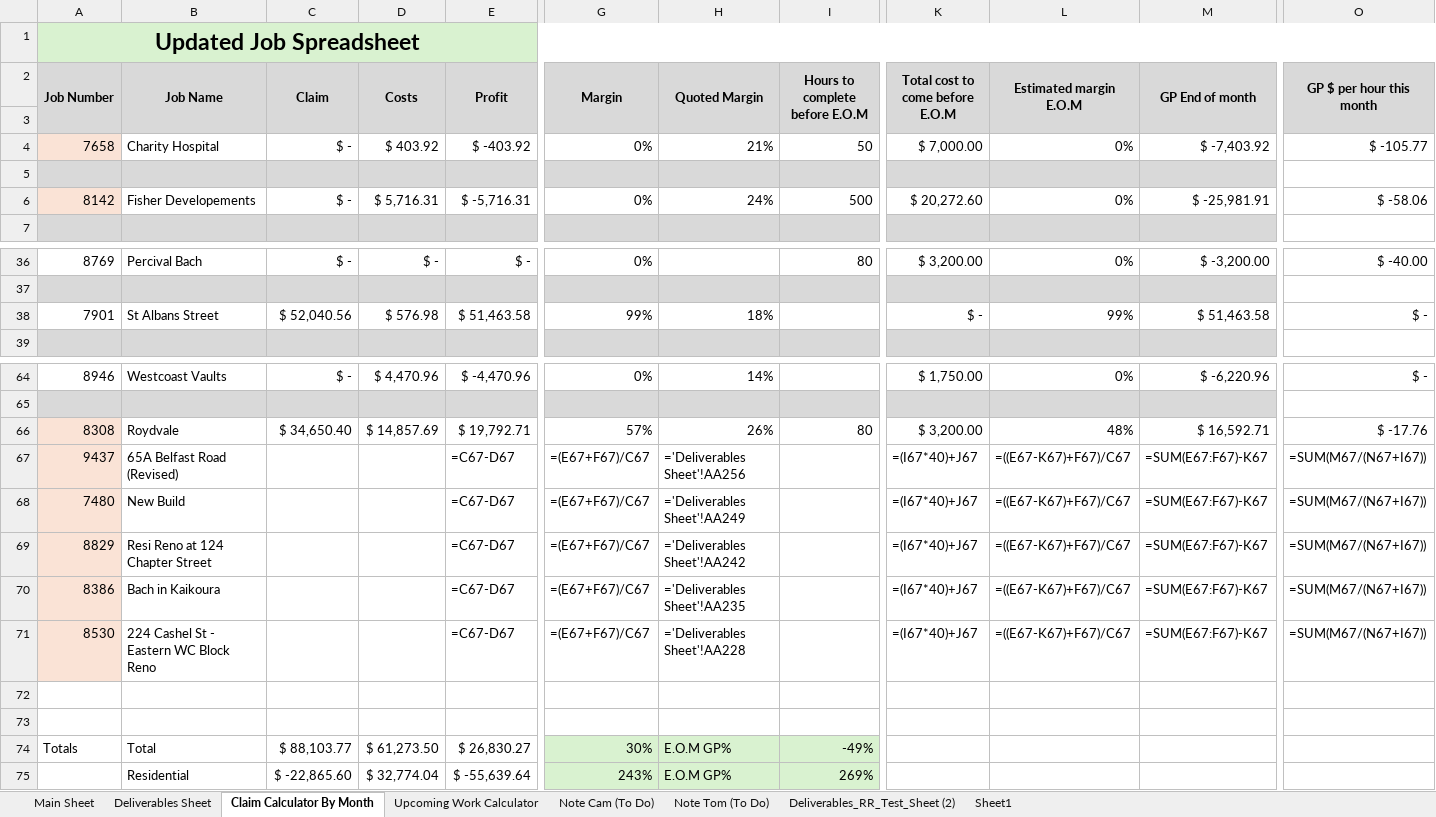
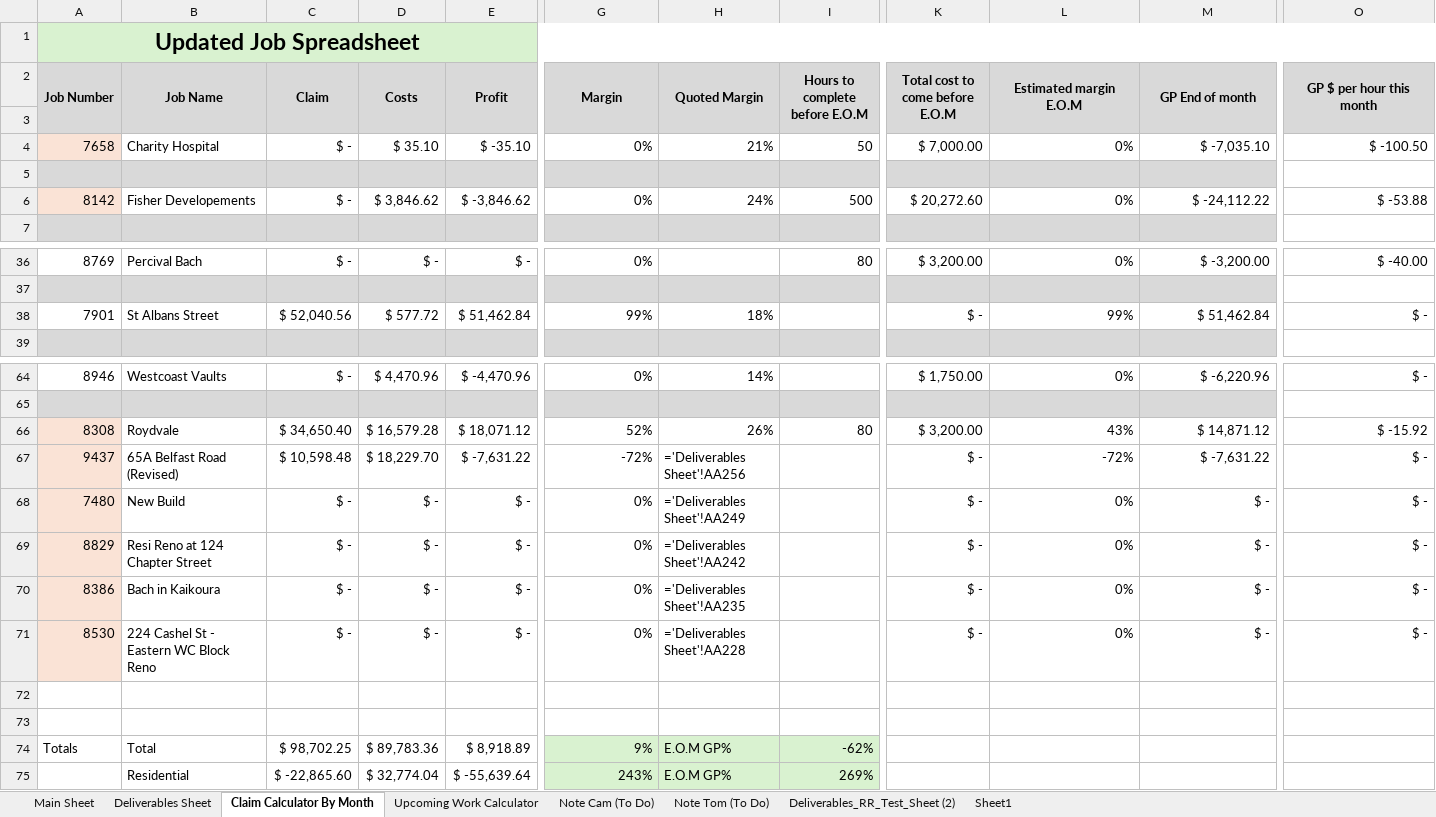
Before and after one commit to felixkwan2901/excel-dashboard, an Excel workbook: public/Cassidy_Davies_Electrical_BPMN_Data.xlsx, sheet Claim Calculator By Month, drawn as a sheet; only a part is shown, gaps mark what is left out; values as stored, in another font and other column widths than the file's, no borders; formulas without a stored value are shown as written; conditional formats not drawn; removed rows and columns are numbered as before the commit, all else as after; rows hold the shown columns only; the diff covers the shown part only; the diff names each change by its address in the sheet, - before the commit and + after, or states it on an @@ line.

```diff
--- a/public/Cassidy_Davies_Electrical_BPMN_Data.xlsx (sheet Claim Calculator By Month)
+++ b/public/Cassidy_Davies_Electrical_BPMN_Data.xlsx (sheet Claim Calculator By Month)
-D4 (Costs): $ 403.92
+D4 (Costs): $ 35.10
-E4 (Profit): $ -403.92
+E4 (Profit): $ -35.10
-M4 (GP End of month): $ -7,403.92
+M4 (GP End of month): $ -7,035.10
-O4 (GP $ per hour this month): $ -105.77
+O4 (GP $ per hour this month): $ -100.50
-D6 (Costs): $ 5,716.31
+D6 (Costs): $ 3,846.62
-E6 (Profit): $ -5,716.31
+E6 (Profit): $ -3,846.62
-M6 (GP End of month): $ -25,981.91
+M6 (GP End of month): $ -24,112.22
-O6 (GP $ per hour this month): $ -58.06
+O6 (GP $ per hour this month): $ -53.88
-D38 (Costs): $ 576.98
+D38 (Costs): $ 577.72
-E38 (Profit): $ 51,463.58
+E38 (Profit): $ 51,462.84
-M38 (GP End of month): $ 51,463.58
+M38 (GP End of month): $ 51,462.84
-D66 (Costs): $ 14,857.69
+D66 (Costs): $ 16,579.28
-E66 (Profit): $ 19,792.71
+E66 (Profit): $ 18,071.12
-G66 (Margin): 57%
+G66 (Margin): 52%
-L66 (Estimated margin E.O.M): 48%
+L66 (Estimated margin E.O.M): 43%
-M66 (GP End of month): $ 16,592.71
+M66 (GP End of month): $ 14,871.12
-O66 (GP $ per hour this month): $ -17.76
+O66 (GP $ per hour this month): $ -15.92
-row 67: 9437 | 65A Belfast Road (Revised) |  |  | =C67-D67 | =(E67+F67)/C67 | ='Deliverables Sheet'!AA256 |  | =(I67*40)+J67 | =((E67-K67)+F67)/C67 | =SUM(E67:F67)-K67 | =SUM(M67/(N67+I67))
-row 68: 7480 | New Build |  |  | =C67-D67 | =(E67+F67)/C67 | ='Deliverables Sheet'!AA249 |  | =(I67*40)+J67 | =((E67-K67)+F67)/C67 | =SUM(E67:F67)-K67 | =SUM(M67/(N67+I67))
-row 69: 8829 | Resi Reno at 124 Chapter Street |  |  | =C67-D67 | =(E67+F67)/C67 | ='Deliverables Sheet'!AA242 |  | =(I67*40)+J67 | =((E67-K67)+F67)/C67 | =SUM(E67:F67)-K67 | =SUM(M67/(N67+I67))
-row 70: 8386 | Bach in Kaikoura |  |  | =C67-D67 | =(E67+F67)/C67 | ='Deliverables Sheet'!AA235 |  | =(I67*40)+J67 | =((E67-K67)+F67)/C67 | =SUM(E67:F67)-K67 | =SUM(M67/(N67+I67))
-row 71: 8530 | 224 Cashel St - Eastern WC Block Reno |  |  | =C67-D67 | =(E67+F67)/C67 | ='Deliverables Sheet'!AA228 |  | =(I67*40)+J67 | =((E67-K67)+F67)/C67 | =SUM(E67:F67)-K67 | =SUM(M67/(N67+I67))
+row 67: 9437 | 65A Belfast Road (Revised) | $ 10,598.48 | $ 18,229.70 | $ -7,631.22 | -72% | ='Deliverables Sheet'!AA256 |  | $ - | -72% | $ -7,631.22 | $ -
+row 68: 7480 | New Build | $ - | $ - | $ - | 0% | ='Deliverables Sheet'!AA249 |  | $ - | 0% | $ - | $ -
+row 69: 8829 | Resi Reno at 124 Chapter Street | $ - | $ - | $ - | 0% | ='Deliverables Sheet'!AA242 |  | $ - | 0% | $ - | $ -
+row 70: 8386 | Bach in Kaikoura | $ - | $ - | $ - | 0% | ='Deliverables Sheet'!AA235 |  | $ - | 0% | $ - | $ -
+row 71: 8530 | 224 Cashel St - Eastern WC Block Reno | $ - | $ - | $ - | 0% | ='Deliverables Sheet'!AA228 |  | $ - | 0% | $ - | $ -
-C74 (Claim): $ 88,103.77
+C74 (Claim): $ 98,702.25
-D74 (Costs): $ 61,273.50
+D74 (Costs): $ 89,783.36
-E74 (Profit): $ 26,830.27
+E74 (Profit): $ 8,918.89
-G74 (Margin): 30%
+G74 (Margin): 9%
-I74 (Hours to complete before E.O.M): -49%
+I74 (Hours to complete before E.O.M): -62%
```
Also changed, not shown: 31 edited cells elsewhere in this sheet, sheet Deliverables Sheet, sheet Upcoming Work Calculator, 28 other files.
